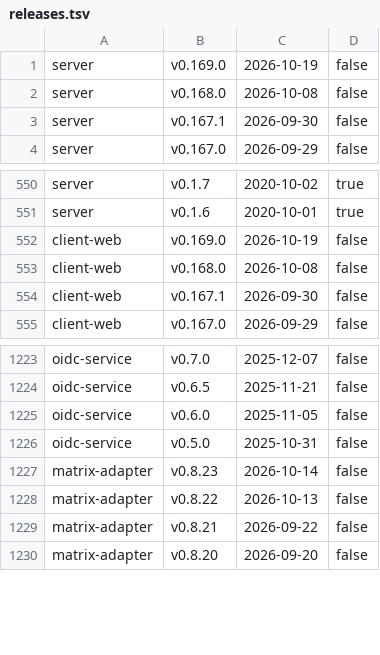
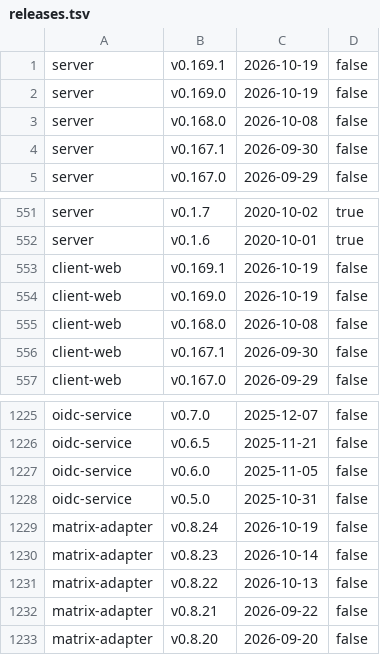
Before and after one commit to alkem-io/test-suites, a TSV file: gh-pages-root/bug-triage/state/releases.tsv, drawn as a sheet; only a part is shown, gaps mark what is left out; the diff names each change by its address in the sheet, - before the commit and + after, or states it on an @@ line.

```diff
--- a/gh-pages-root/bug-triage/state/releases.tsv
+++ b/gh-pages-root/bug-triage/state/releases.tsv
+row 1: server | v0.169.1 | 2026-10-19 | false
+row 553: client-web | v0.169.1 | 2026-10-19 | false
+row 1229: matrix-adapter | v0.8.24 | 2026-10-19 | false
```
Also changed, not shown: 7 other files.
